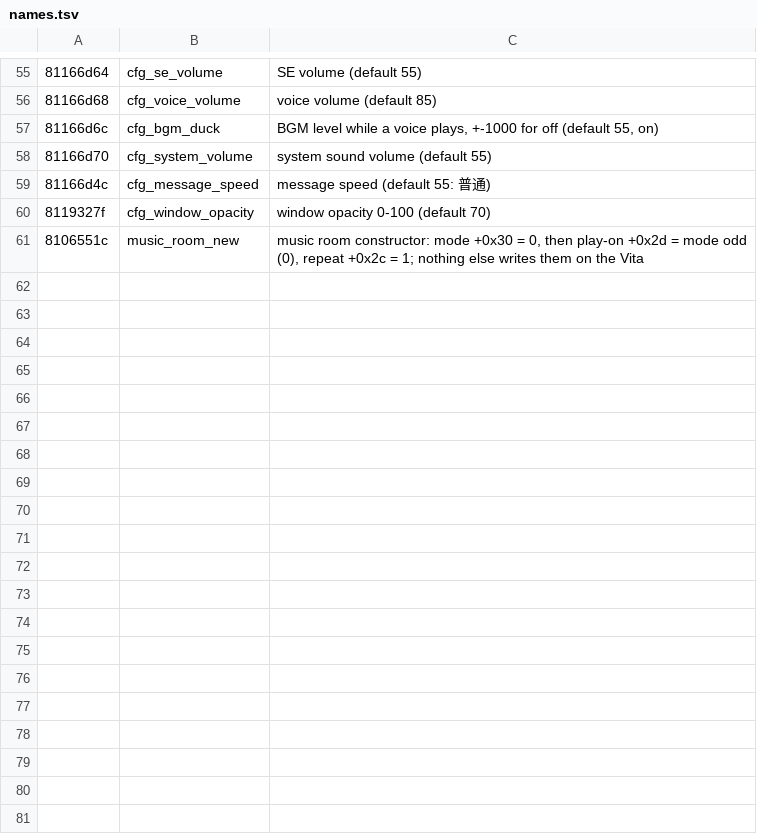
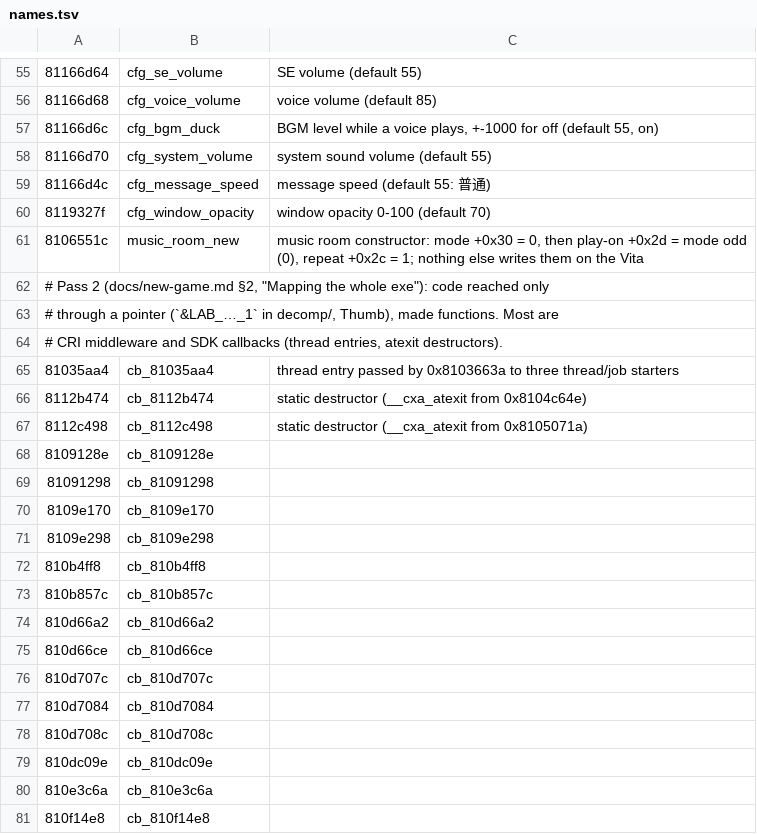
Before and after one commit to blankiekun/conscripter-convert, a TSV file: research/oretsuba/names.tsv, drawn as a sheet; only a part is shown, gaps mark what is left out; the diff covers the shown part only; the diff names each change by its address in the sheet, - before the commit and + after, or states it on an @@ line.

Commit message:
Oretsuba: names.tsv from mapping the whole eboot: 31 pointer-only callbacks made functions (cb_<addr>, two rounds until no new label), the libc/libstdc++/kernel import stubs named from their calls, the script reader's key lookup and value helpers, the CharacterOpen/CharacterDelete task records (default fade, :Copy), CRI's error helpers

```diff
--- a/research/oretsuba/names.tsv
+++ b/research/oretsuba/names.tsv
+row 62: # Pass 2 (docs/new-game.md §2, "Mapping the whole exe"): code reached only
+row 63: # through a pointer (`&LAB_…_1` in decomp/, Thumb), made functions. Most are
+row 64: # CRI middleware and SDK callbacks (thread entries, atexit destructors).
+row 65: 81035aa4 | cb_81035aa4 | thread entry passed by 0x8103663a to three thread/job starters
+row 66: 8112b474 | cb_8112b474 | static destructor (__cxa_atexit from 0x8104c64e)
+row 67: 8112c498 | cb_8112c498 | static destructor (__cxa_atexit from 0x8105071a)
+row 68: 8109128e | cb_8109128e
+row 69: 81091298 | cb_81091298
+row 70: 8109e170 | cb_8109e170
+row 71: 8109e298 | cb_8109e298
+row 72: 810b4ff8 | cb_810b4ff8
+row 73: 810b857c | cb_810b857c
+row 74: 810d66a2 | cb_810d66a2
+row 75: 810d66ce | cb_810d66ce
+row 76: 810d707c | cb_810d707c
+row 77: 810d7084 | cb_810d7084
+row 78: 810d708c | cb_810d708c
+row 79: 810dc09e | cb_810dc09e
+row 80: 810e3c6a | cb_810e3c6a
+row 81: 810f14e8 | cb_810f14e8
```
Also changed, not shown: 44 added rows elsewhere in this file.
